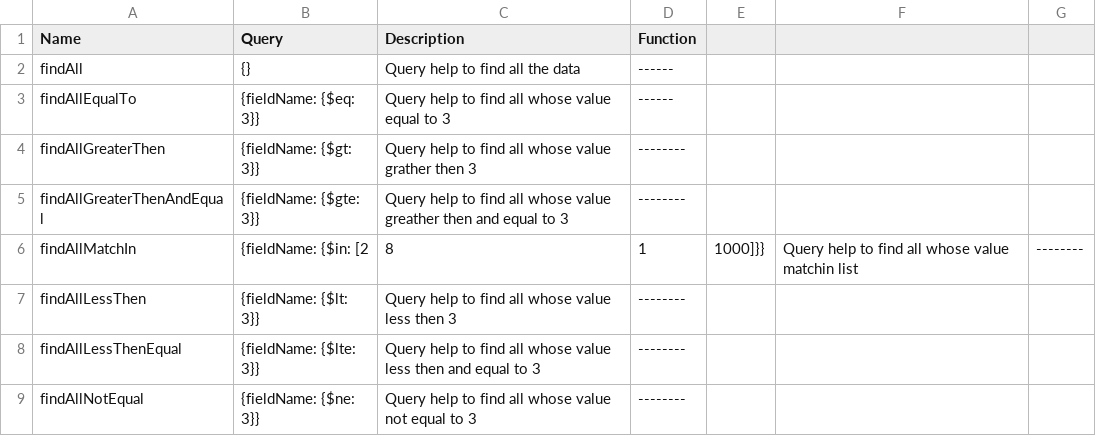
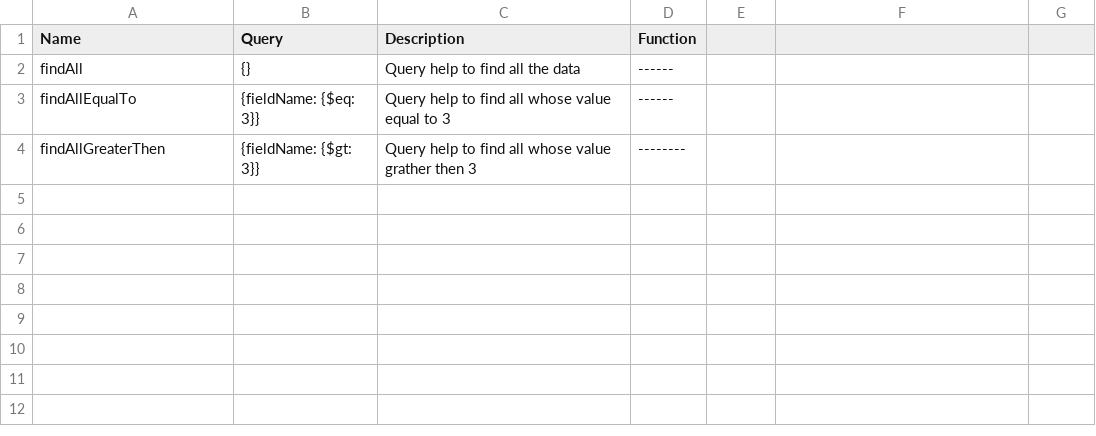
Before and after one commit to NABEEL-AHMED-JAMIL/Fserver, a CSV file: query.csv, drawn as a sheet.

Commit message:
Update query.csv

```diff
--- a/query.csv
+++ b/query.csv
@@ -4,6 +4 @@ findAllEqualTo,{fieldName: {$eq: 3}},Query help to find all whose value equal to
 findAllGreaterThen,{fieldName: {$gt: 3}},Query help to find all whose value grather then 3, --------
-findAllGreaterThenAndEqual,{fieldName: {$gte: 3}},Query help to find all whose value greather then and equal to 3, --------
-findAllMatchIn,{fieldName: {$in: [2,8,1,1000]}},Query help to find all whose value matchin list, --------
-findAllLessThen,{fieldName: {$lt: 3}},Query help to find all whose value less then 3, --------
-findAllLessThenEqual,{fieldName: {$lte: 3}},Query help to find all whose value less then and equal to 3, --------
-findAllNotEqual,{fieldName: {$ne: 3}},Query help to find all whose value not equal to 3,--------
```
